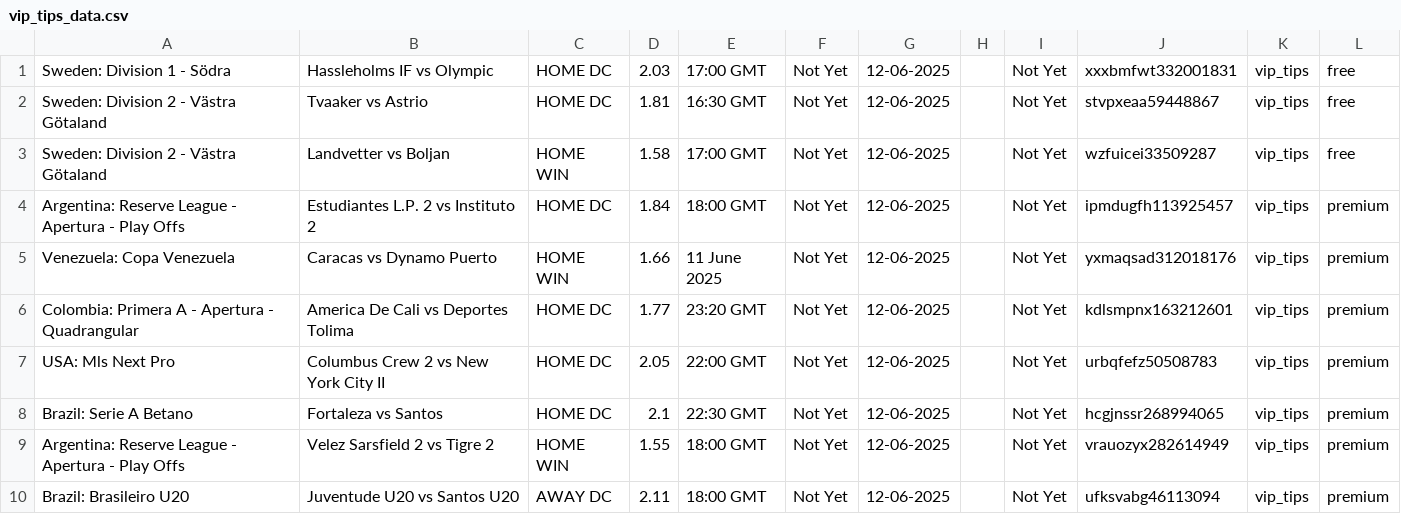
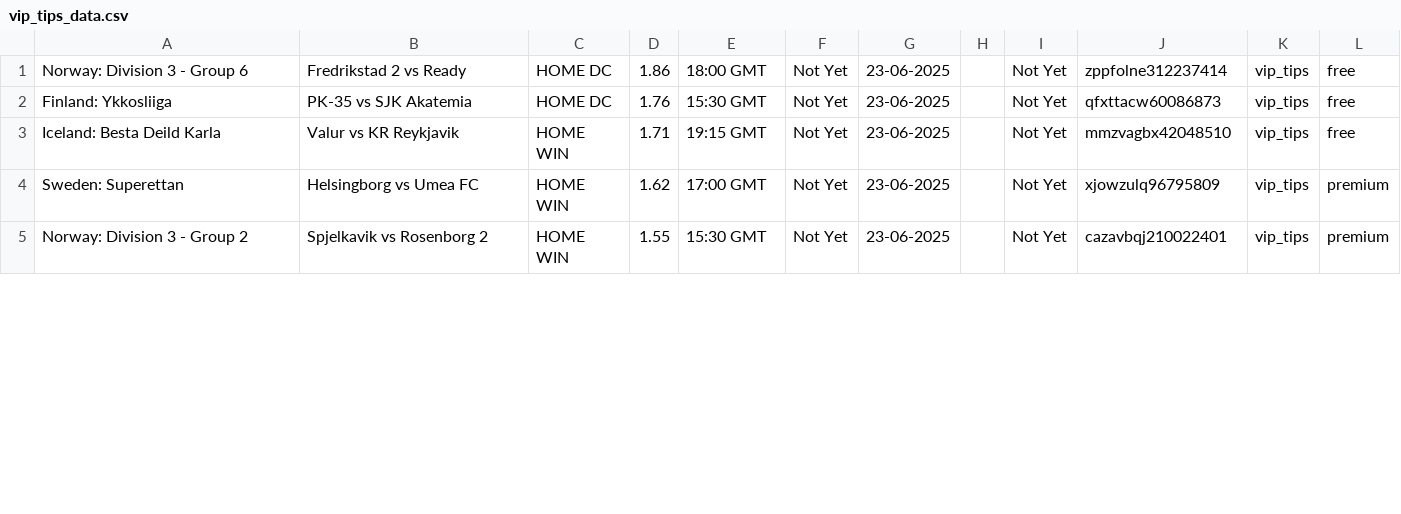
Before and after one commit to tecpg/btn_bot, a CSV file: csv_files/vip_tips_data.csv, drawn as a sheet; only a part is shown; the diff covers the shown part only.

```diff
--- a/csv_files/vip_tips_data.csv
+++ b/csv_files/vip_tips_data.csv
@@ -1,10 +1,5 @@
-Sweden: Division 1 - Södra,Hassleholms IF vs Olympic,HOME DC,2.03,17:00 GMT,Not Yet,12-06-2025,,Not Yet,xxxbmfwt332001831,vip_tips,free
-Sweden: Division 2 - Västra Götaland,Tvaaker vs Astrio,HOME DC,1.81,16:30 GMT,Not Yet,12-06-2025,,Not Yet,stvpxeaa59448867,vip_tips,free
-Sweden: Division 2 - Västra Götaland,Landvetter vs Boljan,HOME WIN,1.58,17:00 GMT,Not Yet,12-06-2025,,Not Yet,wzfuicei33509287,vip_tips,free
-Argentina: Reserve League - Apertura - Play Offs,Estudiantes L.P. 2 vs Instituto 2,HOME DC,1.84,18:00 GMT,Not Yet,12-06-2025,,Not Yet,ipmdugfh113925457,vip_tips,premium
-Venezuela: Copa Venezuela,Caracas vs Dynamo Puerto,HOME WIN,1.66,11 June 2025,Not Yet,12-06-2025,,Not Yet,yxmaqsad312018176,vip_tips,premium
-Colombia: Primera A - Apertura - Quadrangular,America De Cali vs Deportes Tolima,HOME DC,1.77,23:20 GMT,Not Yet,12-06-2025,,Not Yet,kdlsmpnx163212601,vip_tips,premium
-USA: Mls Next Pro,Columbus Crew 2 vs New York City II,HOME DC,2.05,22:00 GMT,Not Yet,12-06-2025,,Not Yet,urbqfefz50508783,vip_tips,premium
-Brazil: Serie A Betano,Fortaleza vs Santos,HOME DC,2.1,22:30 GMT,Not Yet,12-06-2025,,Not Yet,hcgjnssr268994065,vip_tips,premium
-Argentina: Reserve League - Apertura - Play Offs,Velez Sarsfield 2 vs Tigre 2,HOME WIN,1.55,18:00 GMT,Not Yet,12-06-2025,,Not Yet,vrauozyx282614949,vip_tips,premium
-Brazil: Brasileiro U20,Juventude U20 vs Santos U20,AWAY DC,2.11,18:00 GMT,Not Yet,12-06-2025,,Not Yet,ufksvabg46113094,vip_tips,premium
+Norway: Division 3 - Group 6,Fredrikstad 2 vs Ready,HOME DC,1.86,18:00 GMT,Not Yet,23-06-2025,,Not Yet,zppfolne312237414,vip_tips,free
+Finland: Ykkosliiga,PK-35 vs SJK Akatemia,HOME DC,1.76,15:30 GMT,Not Yet,23-06-2025,,Not Yet,qfxttacw60086873,vip_tips,free
+Iceland: Besta Deild Karla,Valur vs KR Reykjavik,HOME WIN,1.71,19:15 GMT,Not Yet,23-06-2025,,Not Yet,mmzvagbx42048510,vip_tips,free
+Sweden: Superettan,Helsingborg vs Umea FC,HOME WIN,1.62,17:00 GMT,Not Yet,23-06-2025,,Not Yet,xjowzulq96795809,vip_tips,premium
+Norway: Division 3 - Group 2,Spjelkavik vs Rosenborg 2,HOME WIN,1.55,15:30 GMT,Not Yet,23-06-2025,,Not Yet,cazavbqj210022401,vip_tips,premium
```
Also changed, not shown: 3 added rows and 12 edited cells elsewhere in this file, 46 other files.
